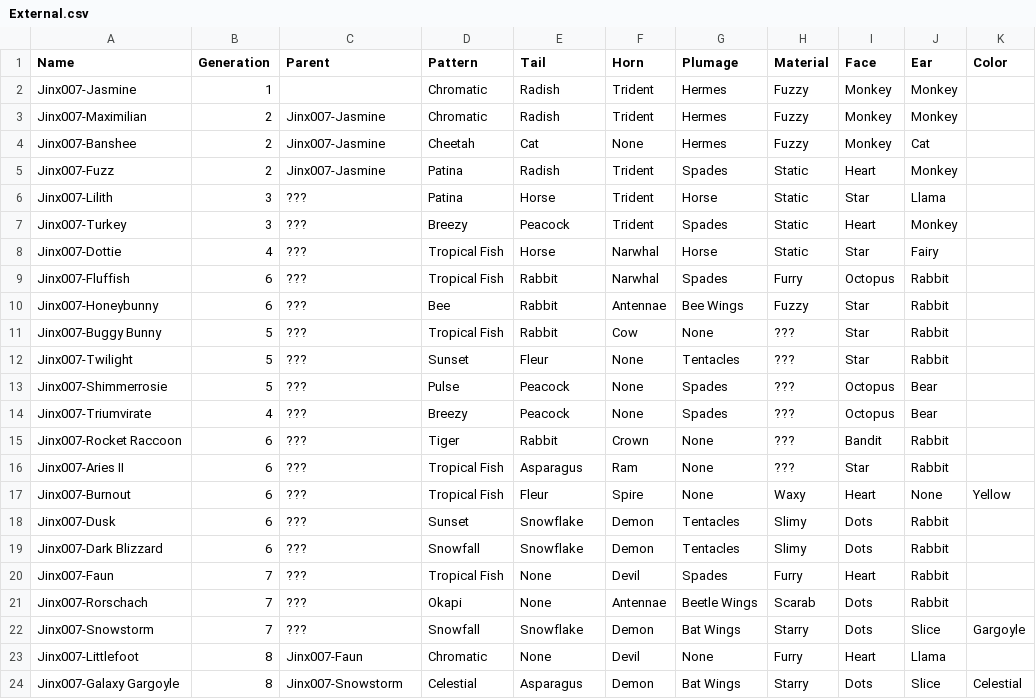
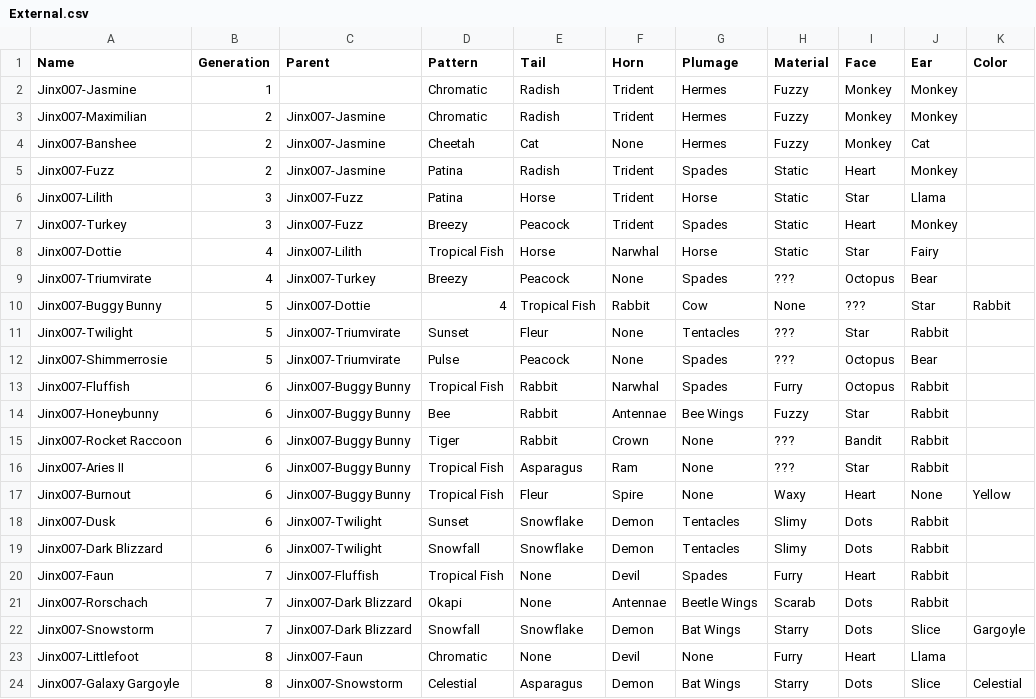
Before and after one commit to g1ddy/PeridotArchetypeFinder, a CSV file: assets/External.csv, drawn as a sheet.

Commit message:
update external family tree, fix mermaid

```diff
--- a/assets/External.csv
+++ b/assets/External.csv
@@ -5,19 +5,19 @@ Jinx007-Banshee,2,Jinx007-Jasmine,Cheetah,Cat,None,Hermes,Fuzzy,Monkey,Cat,
 Jinx007-Fuzz,2,Jinx007-Jasmine,Patina,Radish,Trident,Spades,Static,Heart,Monkey,
-Jinx007-Lilith,3,???,Patina,Horse,Trident,Horse,Static,Star,Llama,
-Jinx007-Turkey,3,???,Breezy,Peacock,Trident,Spades,Static,Heart,Monkey,
-Jinx007-Dottie,4,???,Tropical Fish,Horse,Narwhal,Horse,Static,Star,Fairy,
-Jinx007-Fluffish,6,???,Tropical Fish,Rabbit,Narwhal,Spades,Furry,Octopus,Rabbit,
-Jinx007-Honeybunny,6,???,Bee,Rabbit,Antennae,Bee Wings,Fuzzy,Star,Rabbit,
-Jinx007-Buggy Bunny,5,???,Tropical Fish,Rabbit,Cow,None,???,Star,Rabbit,
-Jinx007-Twilight,5,???,Sunset,Fleur,None,Tentacles,???,Star,Rabbit,
-Jinx007-Shimmerrosie,5,???,Pulse,Peacock,None,Spades,???,Octopus,Bear,
-Jinx007-Triumvirate,4,???,Breezy,Peacock,None,Spades,???,Octopus,Bear,
-Jinx007-Rocket Raccoon,6,???,Tiger,Rabbit,Crown,None,???,Bandit,Rabbit,
-Jinx007-Aries II,6,???,Tropical Fish,Asparagus,Ram,None,???,Star,Rabbit,
-Jinx007-Burnout,6,???,Tropical Fish,Fleur,Spire,None,Waxy,Heart,None,Yellow
-Jinx007-Dusk,6,???,Sunset,Snowflake,Demon,Tentacles,Slimy,Dots,Rabbit,
-Jinx007-Dark Blizzard,6,???,Snowfall,Snowflake,Demon,Tentacles,Slimy,Dots,Rabbit,
-Jinx007-Faun,7,???,Tropical Fish,None,Devil,Spades,Furry,Heart,Rabbit,
-Jinx007-Rorschach,7,???,Okapi,None,Antennae,Beetle Wings,Scarab,Dots,Rabbit,
-Jinx007-Snowstorm,7,???,Snowfall,Snowflake,Demon,Bat Wings,Starry,Dots,Slice,Gargoyle
+Jinx007-Lilith,3,Jinx007-Fuzz,Patina,Horse,Trident,Horse,Static,Star,Llama,
+Jinx007-Turkey,3,Jinx007-Fuzz,Breezy,Peacock,Trident,Spades,Static,Heart,Monkey,
+Jinx007-Dottie,4,Jinx007-Lilith,Tropical Fish,Horse,Narwhal,Horse,Static,Star,Fairy,
+Jinx007-Triumvirate,4,Jinx007-Turkey,Breezy,Peacock,None,Spades,???,Octopus,Bear,
+Jinx007-Buggy Bunny,5,Jinx007-Dottie,4,Tropical Fish,Rabbit,Cow,None,???,Star,Rabbit,
+Jinx007-Twilight,5,Jinx007-Triumvirate,Sunset,Fleur,None,Tentacles,???,Star,Rabbit,
+Jinx007-Shimmerrosie,5,Jinx007-Triumvirate,Pulse,Peacock,None,Spades,???,Octopus,Bear,
+Jinx007-Fluffish,6,Jinx007-Buggy Bunny,Tropical Fish,Rabbit,Narwhal,Spades,Furry,Octopus,Rabbit,
+Jinx007-Honeybunny,6,Jinx007-Buggy Bunny,Bee,Rabbit,Antennae,Bee Wings,Fuzzy,Star,Rabbit,
+Jinx007-Rocket Raccoon,6,Jinx007-Buggy Bunny,Tiger,Rabbit,Crown,None,???,Bandit,Rabbit,
+Jinx007-Aries II,6,Jinx007-Buggy Bunny,Tropical Fish,Asparagus,Ram,None,???,Star,Rabbit,
+Jinx007-Burnout,6,Jinx007-Buggy Bunny,Tropical Fish,Fleur,Spire,None,Waxy,Heart,None,Yellow
+Jinx007-Dusk,6,Jinx007-Twilight,Sunset,Snowflake,Demon,Tentacles,Slimy,Dots,Rabbit,
+Jinx007-Dark Blizzard,6,Jinx007-Twilight,Snowfall,Snowflake,Demon,Tentacles,Slimy,Dots,Rabbit,
+Jinx007-Faun,7,Jinx007-Fluffish,Tropical Fish,None,Devil,Spades,Furry,Heart,Rabbit,
+Jinx007-Rorschach,7,Jinx007-Dark Blizzard,Okapi,None,Antennae,Beetle Wings,Scarab,Dots,Rabbit,
+Jinx007-Snowstorm,7,Jinx007-Dark Blizzard,Snowfall,Snowflake,Demon,Bat Wings,Starry,Dots,Slice,Gargoyle
 Jinx007-Littlefoot,8,Jinx007-Faun,Chromatic,None,Devil,None,Furry,Heart,Llama,
```
Also changed, not shown: 5 other files.
